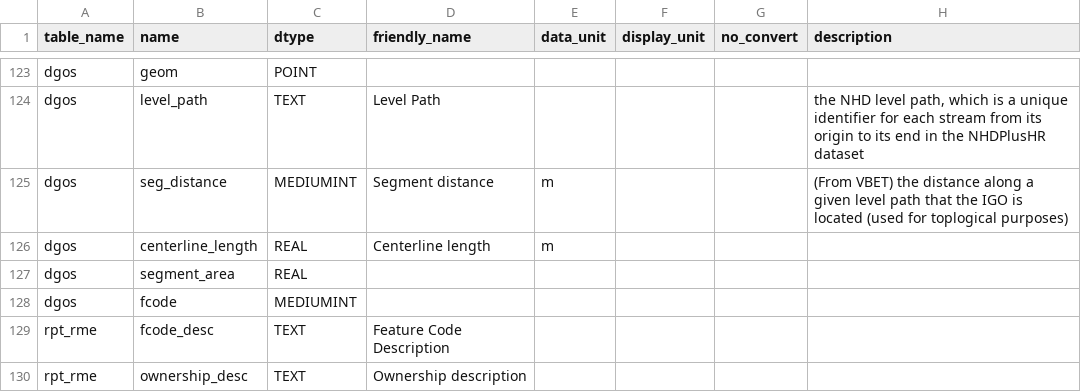
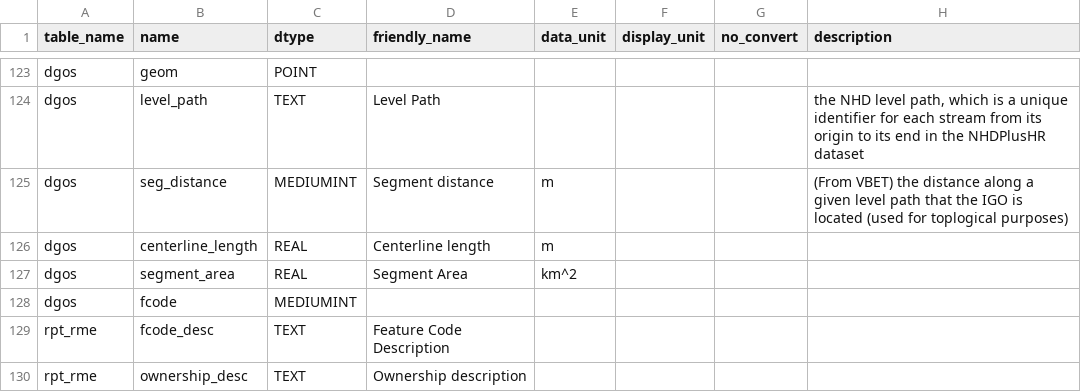
Before and after one commit to Riverscapes/rs-reports-gen, a CSV file: src/util/pandas/examples/dgo_sample_meta.csv (was src/util/pandas/demo/dgo_sample_meta.csv), drawn as a sheet; only a part is shown, gaps mark what is left out.

Commit message:
adding plotly support examples, pretty headers and footer row examples

```diff
--- a/src/util/pandas/demo/dgo_sample_meta.csv
+++ b/src/util/pandas/examples/dgo_sample_meta.csv
@@ -126,3 +126,3 @@ dgos,seg_distance,MEDIUMINT,Segment distance,m,,,(From VBET) the distance along
 dgos,centerline_length,REAL,Centerline length,m,,,,
-dgos,segment_area,REAL,,,,,,
+dgos,segment_area,REAL,Segment Area,km^2,,,
 dgos,fcode,MEDIUMINT,,,,,,
```
Also changed, not shown: 11 other files.
